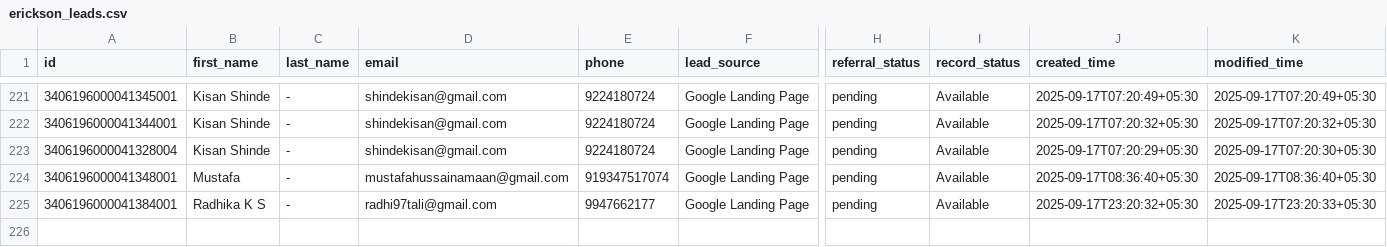
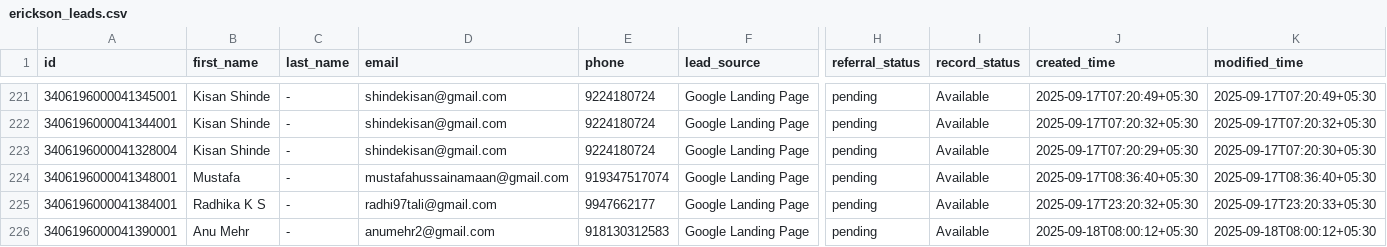
Before and after one commit to navneet-xmonks/leads, a CSV file: erickson_leads.csv, drawn as a sheet; only a part is shown, gaps mark what is left out; rows hold the shown columns only; the diff names each change by its address in the sheet, - before the commit and + after, or states it on an @@ line.

```diff
--- a/erickson_leads.csv
+++ b/erickson_leads.csv
+row 226: 3406196000041390001 | Anu Mehr | - | anumehr2@gmail.com | 918130312583 | Google Landing Page | pending | Available | 2025-09-18T08:00:12+05:30 | 2025-09-18T08:00:12+05:30
```
Also changed, not shown: 2 other files.
